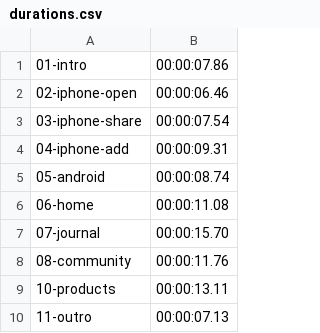
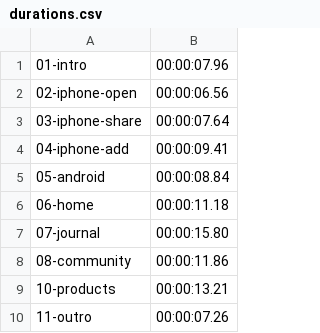
Before and after one commit to mimobabyinfo-ux/yahav, a CSV file: marketing/tutorial-video/build/durations.csv, drawn as a sheet.

```diff
--- a/marketing/tutorial-video/build/durations.csv
+++ b/marketing/tutorial-video/build/durations.csv
@@ -1,10 +1,10 @@
-01-intro,00:00:07.86
-02-iphone-open,00:00:06.46
-03-iphone-share,00:00:07.54
-04-iphone-add,00:00:09.31
-05-android,00:00:08.74
-06-home,00:00:11.08
-07-journal,00:00:15.70
-08-community,00:00:11.76
-10-products,00:00:13.11
-11-outro,00:00:07.13
+01-intro,00:00:07.96
+02-iphone-open,00:00:06.56
+03-iphone-share,00:00:07.64
+04-iphone-add,00:00:09.41
+05-android,00:00:08.84
+06-home,00:00:11.18
+07-journal,00:00:15.80
+08-community,00:00:11.86
+10-products,00:00:13.21
+11-outro,00:00:07.26
```
Also changed, not shown: 15 other files.
